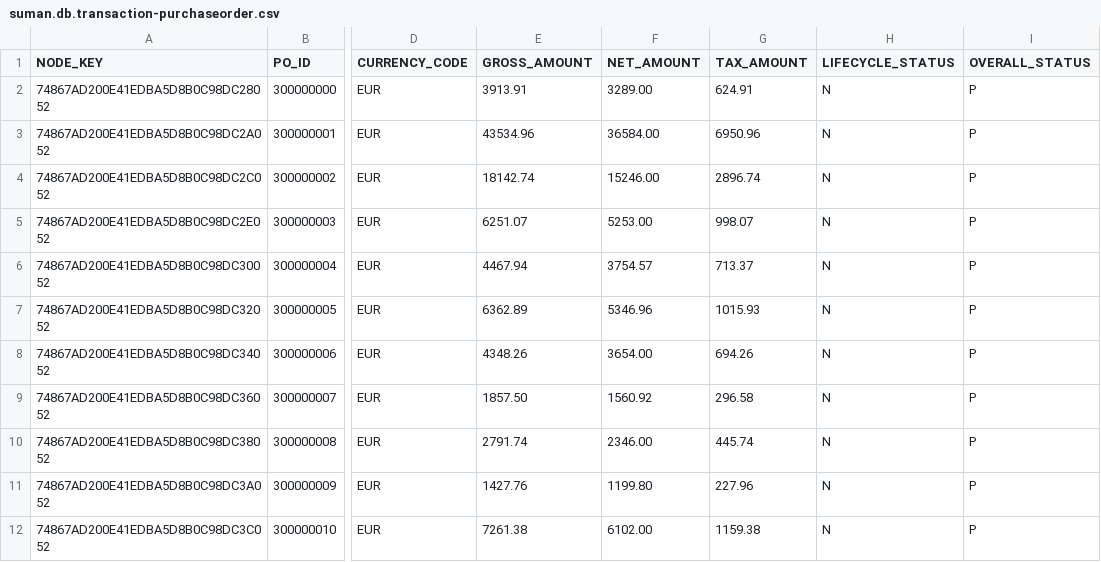
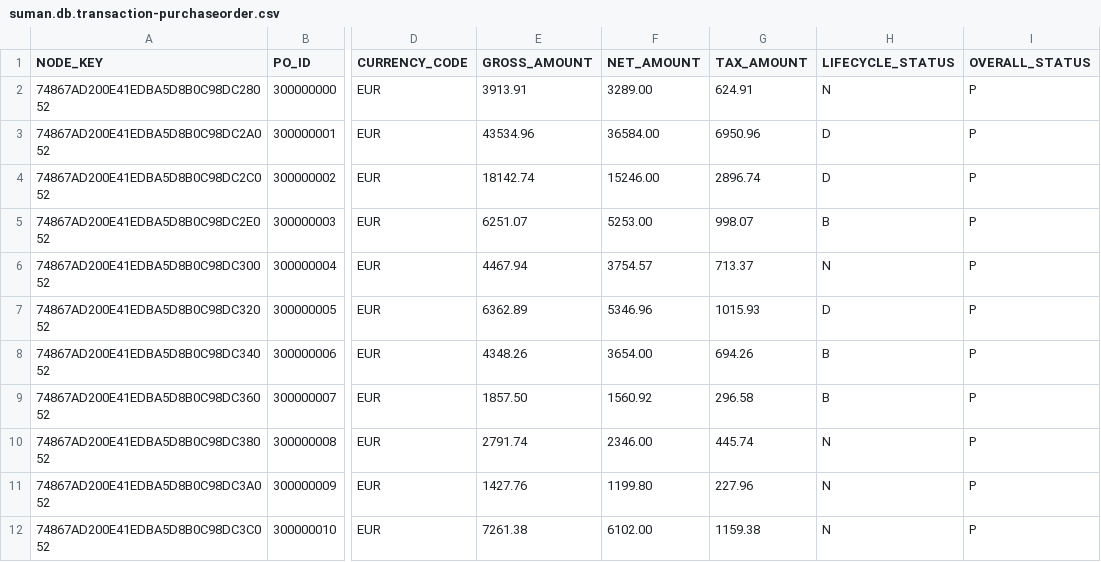
Before and after one commit to imsuman/capm2, a CSV file: db/csv/suman.db.transaction-purchaseorder.csv, drawn as a sheet; only a part is shown, gaps mark what is left out; the diff names each change by its address in the sheet, - before the commit and + after, or states it on an @@ line.

```diff
--- a/db/csv/suman.db.transaction-purchaseorder.csv
+++ b/db/csv/suman.db.transaction-purchaseorder.csv
-H3:H4 (LIFECYCLE_STATUS): N
+H3:H4 (LIFECYCLE_STATUS): D
-H5 (LIFECYCLE_STATUS): N
+H5 (LIFECYCLE_STATUS): B
-H7 (LIFECYCLE_STATUS): N
+H7 (LIFECYCLE_STATUS): D
-H8:H9 (LIFECYCLE_STATUS): N
+H8:H9 (LIFECYCLE_STATUS): B
```
Also changed, not shown: db/csv/suman.db.transaction-poitems.csv, 15 other files.
